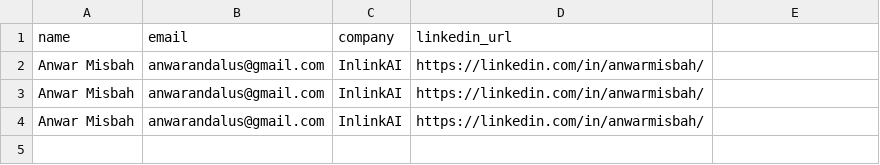
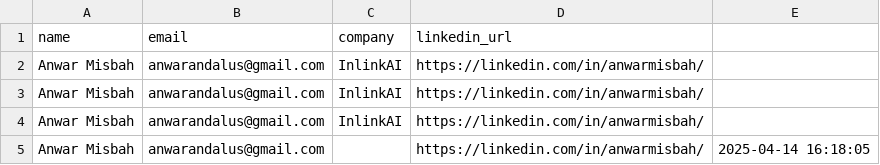
Before and after one commit to Amh-42/inlinkai, a CSV file: leads.csv, drawn as a sheet.

```diff
--- a/leads.csv
+++ b/leads.csv
@@ -4 +4,2 @@ Anwar Misbah,anwarandalus@gmail.com,InlinkAI,https://linkedin.com/in/anwarmisbah
 Anwar Misbah,anwarandalus@gmail.com,InlinkAI,https://linkedin.com/in/anwarmisbah/
+Anwar Misbah,anwarandalus@gmail.com,,https://linkedin.com/in/anwarmisbah/,2025-04-14 16:18:05
```
Also changed, not shown: 2 other files.
